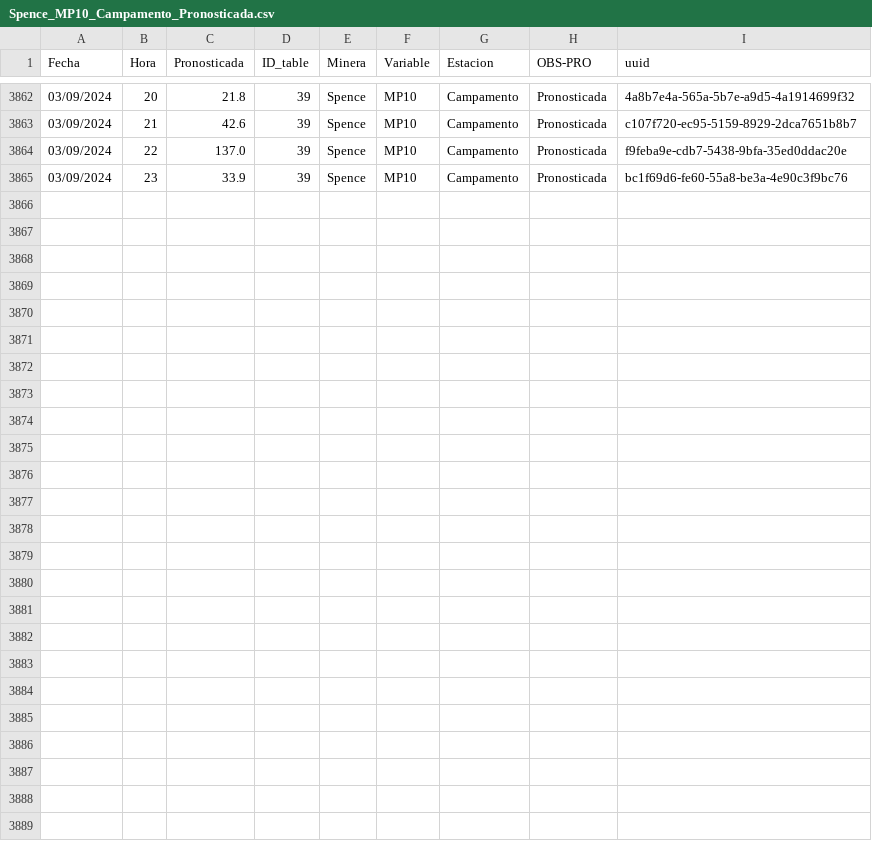
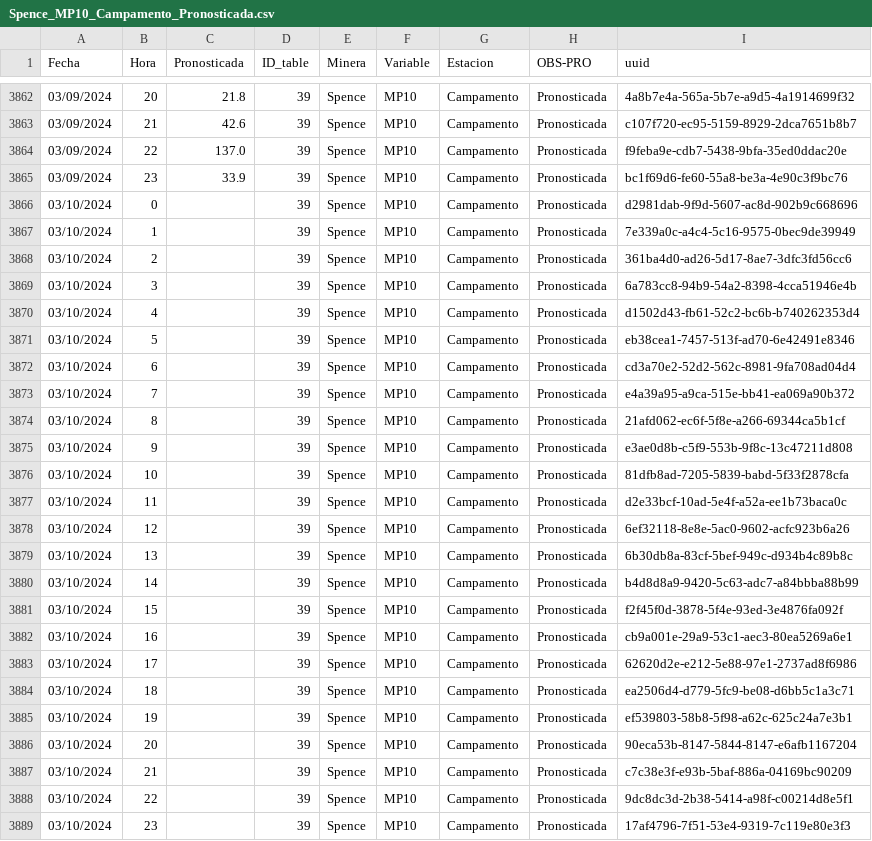
Before and after one commit to pedrosanhueza/geologer, a CSV file: data/Spence_MP10_Campamento_Pronosticada.csv, drawn as a sheet; only a part is shown, gaps mark what is left out.

Commit message:
Committing CSV file

```diff
--- a/data/Spence_MP10_Campamento_Pronosticada.csv
+++ b/data/Spence_MP10_Campamento_Pronosticada.csv
@@ -3865 +3865,25 @@ Fecha,Hora,Pronosticada,ID_table,Minera,Variable,Estacion,OBS-PRO,uuid
 03/09/2024,23,33.9,39,Spence,MP10,Campamento,Pronosticada,bc1f69d6-fe60-55a8-be3a-4e90c3f9bc76
+03/10/2024,0,,39,Spence,MP10,Campamento,Pronosticada,d2981dab-9f9d-5607-ac8d-902b9c668696
+03/10/2024,1,,39,Spence,MP10,Campamento,Pronosticada,7e339a0c-a4c4-5c16-9575-0bec9de39949
+03/10/2024,2,,39,Spence,MP10,Campamento,Pronosticada,361ba4d0-ad26-5d17-8ae7-3dfc3fd56cc6
+03/10/2024,3,,39,Spence,MP10,Campamento,Pronosticada,6a783cc8-94b9-54a2-8398-4cca51946e4b
+03/10/2024,4,,39,Spence,MP10,Campamento,Pronosticada,d1502d43-fb61-52c2-bc6b-b740262353d4
+03/10/2024,5,,39,Spence,MP10,Campamento,Pronosticada,eb38cea1-7457-513f-ad70-6e42491e8346
+03/10/2024,6,,39,Spence,MP10,Campamento,Pronosticada,cd3a70e2-52d2-562c-8981-9fa708ad04d4
+03/10/2024,7,,39,Spence,MP10,Campamento,Pronosticada,e4a39a95-a9ca-515e-bb41-ea069a90b372
+03/10/2024,8,,39,Spence,MP10,Campamento,Pronosticada,21afd062-ec6f-5f8e-a266-69344ca5b1cf
+03/10/2024,9,,39,Spence,MP10,Campamento,Pronosticada,e3ae0d8b-c5f9-553b-9f8c-13c47211d808
+03/10/2024,10,,39,Spence,MP10,Campamento,Pronosticada,81dfb8ad-7205-5839-babd-5f33f2878cfa
+03/10/2024,11,,39,Spence,MP10,Campamento,Pronosticada,d2e33bcf-10ad-5e4f-a52a-ee1b73baca0c
+03/10/2024,12,,39,Spence,MP10,Campamento,Pronosticada,6ef32118-8e8e-5ac0-9602-acfc923b6a26
+03/10/2024,13,,39,Spence,MP10,Campamento,Pronosticada,6b30db8a-83cf-5bef-949c-d934b4c89b8c
+03/10/2024,14,,39,Spence,MP10,Campamento,Pronosticada,b4d8d8a9-9420-5c63-adc7-a84bbba88b99
+03/10/2024,15,,39,Spence,MP10,Campamento,Pronosticada,f2f45f0d-3878-5f4e-93ed-3e4876fa092f
+03/10/2024,16,,39,Spence,MP10,Campamento,Pronosticada,cb9a001e-29a9-53c1-aec3-80ea5269a6e1
+03/10/2024,17,,39,Spence,MP10,Campamento,Pronosticada,62620d2e-e212-5e88-97e1-2737ad8f6986
+03/10/2024,18,,39,Spence,MP10,Campamento,Pronosticada,ea2506d4-d779-5fc9-be08-d6bb5c1a3c71
+03/10/2024,19,,39,Spence,MP10,Campamento,Pronosticada,ef539803-58b8-5f98-a62c-625c24a7e3b1
+03/10/2024,20,,39,Spence,MP10,Campamento,Pronosticada,90eca53b-8147-5844-8147-e6afb1167204
+03/10/2024,21,,39,Spence,MP10,Campamento,Pronosticada,c7c38e3f-e93b-5baf-886a-04169bc90209
+03/10/2024,22,,39,Spence,MP10,Campamento,Pronosticada,9dc8dc3d-2b38-5414-a98f-c00214d8e5f1
+03/10/2024,23,,39,Spence,MP10,Campamento,Pronosticada,17af4796-7f51-53e4-9319-7c119e80e3f3
```
